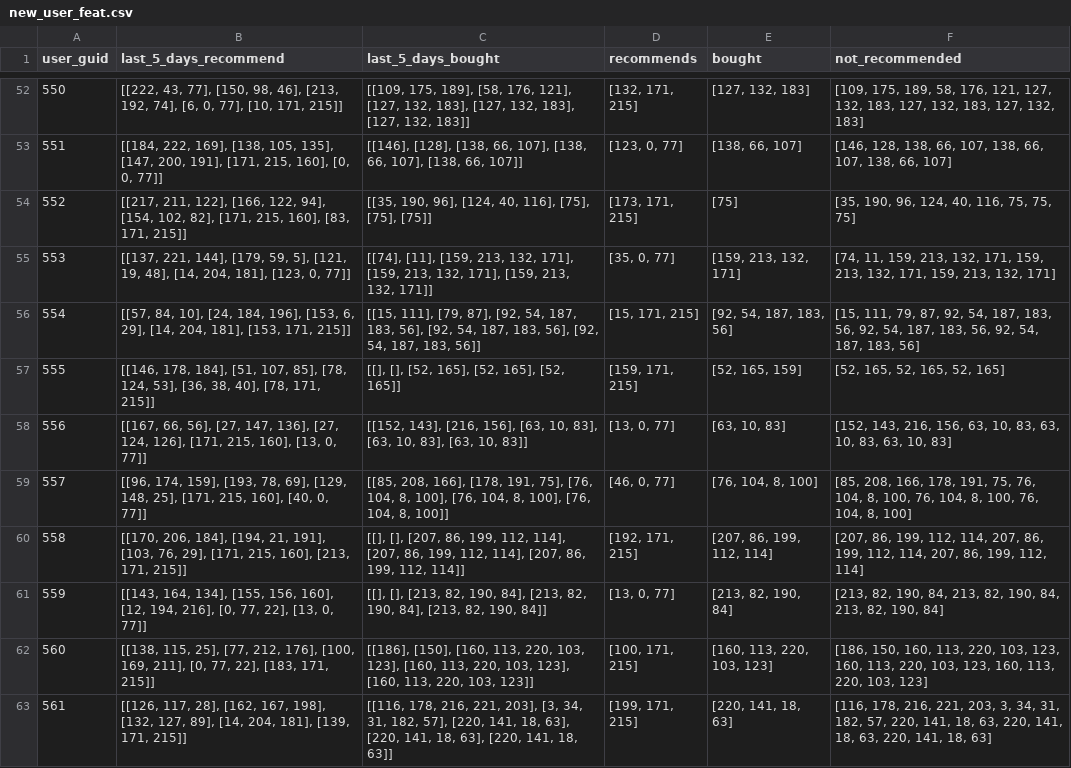
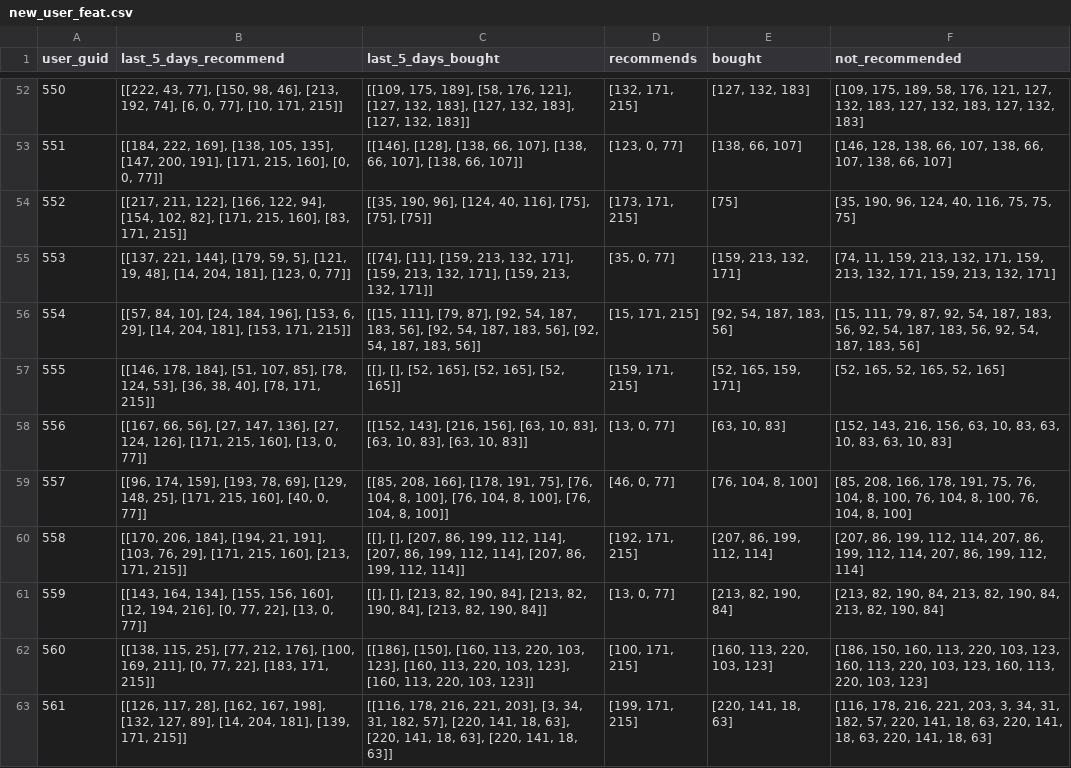
Before and after one commit to ThirioData/recommendation-system, a CSV file: new_user_feat.csv, drawn as a sheet; only a part is shown, gaps mark what is left out.

```diff
--- a/new_user_feat.csv
+++ b/new_user_feat.csv
@@ -56,3 +56,3 @@ user_guid,last_5_days_recommend,last_5_days_bought,recommends,bought,not_recomme
 554,"[[57, 84, 10], [24, 184, 196], [153, 6, 29], [14, 204, 181], [153, 171, 215]]","[[15, 111], [79, 87], [92, 54, 187, 183, 56], [92, 54, 187, 183, 56], [92, 54, 187, 183, 56]]","[15, 171, 215]","[92, 54, 187, 183, 56]","[15, 111, 79, 87, 92, 54, 187, 183, 56, 92, 54, 187, 183, 56, 92, 54, 187, 183, 56]"
-555,"[[146, 178, 184], [51, 107, 85], [78, 124, 53], [36, 38, 40], [78, 171, 215]]","[[], [], [52, 165], [52, 165], [52, 165]]","[159, 171, 215]","[52, 165, 159]","[52, 165, 52, 165, 52, 165]"
+555,"[[146, 178, 184], [51, 107, 85], [78, 124, 53], [36, 38, 40], [78, 171, 215]]","[[], [], [52, 165], [52, 165], [52, 165]]","[159, 171, 215]","[52, 165, 159, 171]","[52, 165, 52, 165, 52, 165]"
 556,"[[167, 66, 56], [27, 147, 136], [27, 124, 126], [171, 215, 160], [13, 0, 77]]","[[152, 143], [216, 156], [63, 10, 83], [63, 10, 83], [63, 10, 83]]","[13, 0, 77]","[63, 10, 83]","[152, 143, 216, 156, 63, 10, 83, 63, 10, 83, 63, 10, 83]"
```
Also changed, not shown: user_features.csv, 2 other files.
